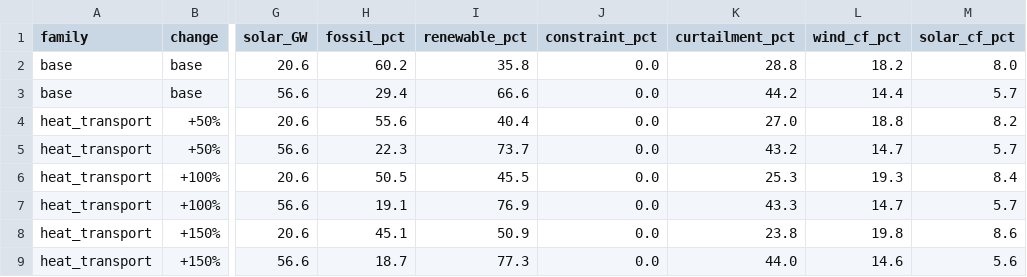
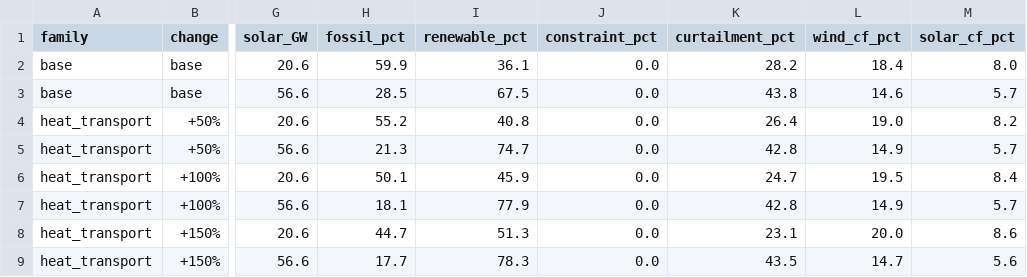
Before and after one commit to WESTEnergyIreland/WEST_GAMMA, a CSV file: analysis/output/sensitivity/sensitivity_results.csv, drawn as a sheet; only a part is shown, gaps mark what is left out; the diff covers the shown part only; the diff names each change by its address in the sheet, - before the commit and + after, or states it on an @@ line.

```diff
--- a/analysis/output/sensitivity/sensitivity_results.csv
+++ b/analysis/output/sensitivity/sensitivity_results.csv
-H2 (fossil_pct): 60.2
+H2 (fossil_pct): 59.9
-I2 (renewable_pct): 35.8
+I2 (renewable_pct): 36.1
-K2 (curtailment_pct): 28.8
+K2 (curtailment_pct): 28.2
-L2 (wind_cf_pct): 18.2
+L2 (wind_cf_pct): 18.4
-H3 (fossil_pct): 29.4
+H3 (fossil_pct): 28.5
-I3 (renewable_pct): 66.6
+I3 (renewable_pct): 67.5
-K3 (curtailment_pct): 44.2
+K3 (curtailment_pct): 43.8
-L3 (wind_cf_pct): 14.4
+L3 (wind_cf_pct): 14.6
-H4 (fossil_pct): 55.6
+H4 (fossil_pct): 55.2
-I4 (renewable_pct): 40.4
+I4 (renewable_pct): 40.8
-K4 (curtailment_pct): 27.0
+K4 (curtailment_pct): 26.4
-L4 (wind_cf_pct): 18.8
+L4 (wind_cf_pct): 19.0
-H5 (fossil_pct): 22.3
+H5 (fossil_pct): 21.3
-I5 (renewable_pct): 73.7
+I5 (renewable_pct): 74.7
-K5 (curtailment_pct): 43.2
+K5 (curtailment_pct): 42.8
-L5 (wind_cf_pct): 14.7
+L5 (wind_cf_pct): 14.9
-H6 (fossil_pct): 50.5
+H6 (fossil_pct): 50.1
-I6 (renewable_pct): 45.5
+I6 (renewable_pct): 45.9
-K6 (curtailment_pct): 25.3
+K6 (curtailment_pct): 24.7
-L6 (wind_cf_pct): 19.3
+L6 (wind_cf_pct): 19.5
-H7 (fossil_pct): 19.1
+H7 (fossil_pct): 18.1
-I7 (renewable_pct): 76.9
+I7 (renewable_pct): 77.9
-K7 (curtailment_pct): 43.3
+K7 (curtailment_pct): 42.8
-L7 (wind_cf_pct): 14.7
+L7 (wind_cf_pct): 14.9
-H8 (fossil_pct): 45.1
+H8 (fossil_pct): 44.7
-I8 (renewable_pct): 50.9
+I8 (renewable_pct): 51.3
-K8 (curtailment_pct): 23.8
+K8 (curtailment_pct): 23.1
-L8 (wind_cf_pct): 19.8
+L8 (wind_cf_pct): 20.0
-H9 (fossil_pct): 18.7
+H9 (fossil_pct): 17.7
-I9 (renewable_pct): 77.3
+I9 (renewable_pct): 78.3
-K9 (curtailment_pct): 44.0
+K9 (curtailment_pct): 43.5
-L9 (wind_cf_pct): 14.6
+L9 (wind_cf_pct): 14.7
```
Also changed, not shown: 24 edited cells elsewhere in this file, analysis/gss2_prediction_2035.csv, analysis/output/cover_recalibration/cover_recalibration.csv, 17 other files.
